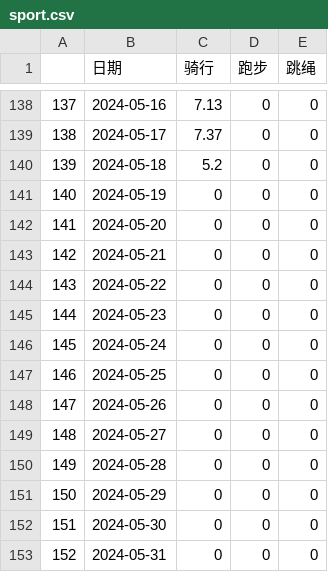
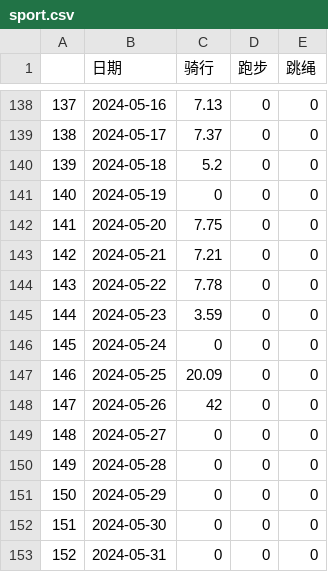
Before and after one commit to Shitao5/shitao-blog, a CSV file: content/summary/2024/sport.csv, drawn as a sheet; only a part is shown, gaps mark what is left out.

```diff
--- a/content/summary/2024/sport.csv
+++ b/content/summary/2024/sport.csv
@@ -141,9 +141,9 @@
 "140",2024-05-19,0,0,0
-"141",2024-05-20,0,0,0
-"142",2024-05-21,0,0,0
-"143",2024-05-22,0,0,0
-"144",2024-05-23,0,0,0
+"141",2024-05-20,7.75,0,0
+"142",2024-05-21,7.21,0,0
+"143",2024-05-22,7.78,0,0
+"144",2024-05-23,3.59,0,0
 "145",2024-05-24,0,0,0
-"146",2024-05-25,0,0,0
-"147",2024-05-26,0,0,0
+"146",2024-05-25,20.09,0,0
+"147",2024-05-26,42,0,0
 "148",2024-05-27,0,0,0
```
Also changed, not shown: 10 other files.
